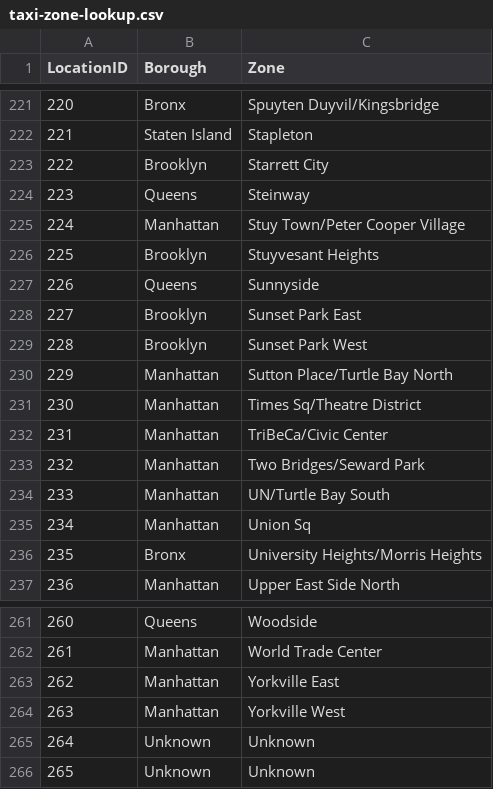
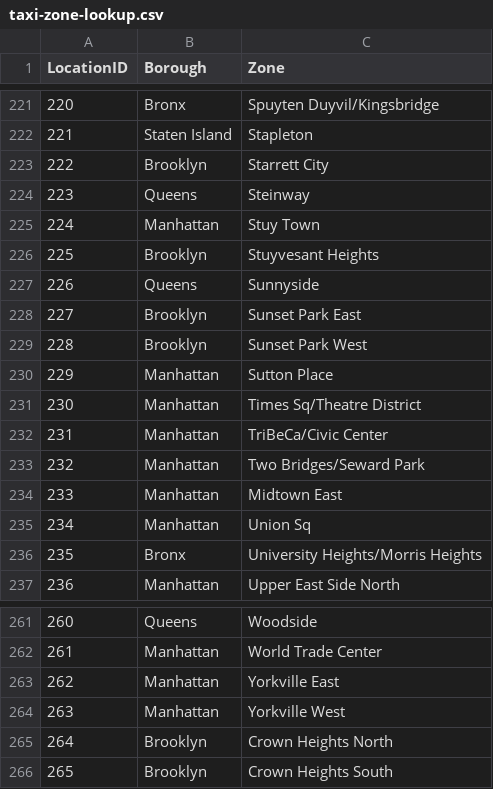
Before and after one commit to Meli00Cka/NY-taxi-trips, a CSV file: data/taxi-zone-lookup.csv, drawn as a sheet; only a part is shown, gaps mark what is left out.

Commit message:
Updated, Improved taxi-zone-lookup dataset

```diff
--- a/data/taxi-zone-lookup.csv
+++ b/data/taxi-zone-lookup.csv
@@ -224,3 +224,3 @@ LocationID,Borough,Zone
 223,Queens,Steinway
-224,Manhattan,Stuy Town/Peter Cooper Village
+224,Manhattan,Stuy Town
 225,Brooklyn,Stuyvesant Heights
@@ -229,3 +229,3 @@ LocationID,Borough,Zone
 228,Brooklyn,Sunset Park West
-229,Manhattan,Sutton Place/Turtle Bay North
+229,Manhattan,Sutton Place
 230,Manhattan,Times Sq/Theatre District
@@ -233,3 +233,3 @@ LocationID,Borough,Zone
 232,Manhattan,Two Bridges/Seward Park
-233,Manhattan,UN/Turtle Bay South
+233,Manhattan,Midtown East
 234,Manhattan,Union Sq
@@ -264,3 +264,3 @@ LocationID,Borough,Zone
 263,Manhattan,Yorkville West
-264,Unknown,Unknown
-265,Unknown,Unknown
+264,Brooklyn,Crown Heights North
+265,Brooklyn,Crown Heights South
```
Also changed, not shown: 1 other file.
